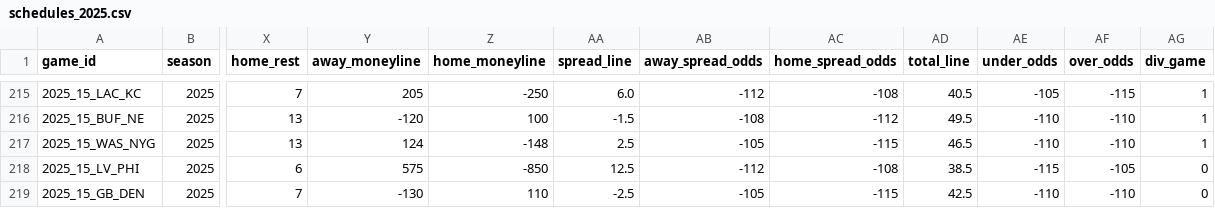
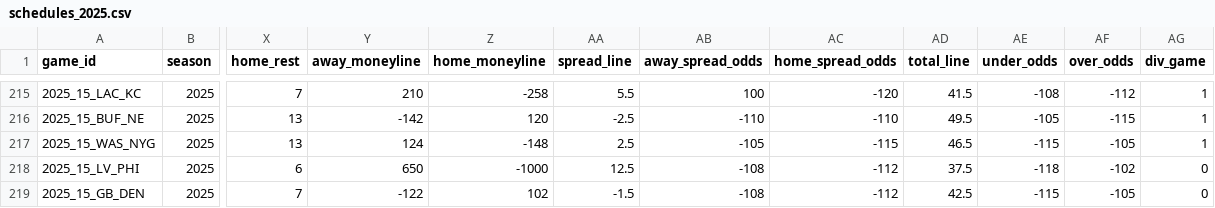
Before and after one commit to SubOptimalPredictions/nfl_predictor, a CSV file: data/schedules_2025.csv, drawn as a sheet; only a part is shown, gaps mark what is left out; the diff covers the shown part only; the diff names each change by its address in the sheet, - before the commit and + after, or states it on an @@ line.

```diff
--- a/data/schedules_2025.csv
+++ b/data/schedules_2025.csv
-Y215 (away_moneyline): 205
+Y215 (away_moneyline): 210
-Z215 (home_moneyline): -250
+Z215 (home_moneyline): -258
-AA215 (spread_line): 6.0
+AA215 (spread_line): 5.5
-AB215 (away_spread_odds): -112
+AB215 (away_spread_odds): 100
-AC215 (home_spread_odds): -108
+AC215 (home_spread_odds): -120
-AD215 (total_line): 40.5
+AD215 (total_line): 41.5
-AE215 (under_odds): -105
+AE215 (under_odds): -108
-AF215 (over_odds): -115
+AF215 (over_odds): -112
-Y216 (away_moneyline): -120
+Y216 (away_moneyline): -142
-Z216 (home_moneyline): 100
+Z216 (home_moneyline): 120
-AA216 (spread_line): -1.5
+AA216 (spread_line): -2.5
-AB216 (away_spread_odds): -108
+AB216 (away_spread_odds): -110
-AC216 (home_spread_odds): -112
+AC216 (home_spread_odds): -110
-AE216 (under_odds): -110
+AE216 (under_odds): -105
-AF216 (over_odds): -110
+AF216 (over_odds): -115
-AE217 (under_odds): -110
+AE217 (under_odds): -115
-AF217 (over_odds): -110
+AF217 (over_odds): -105
-Y218 (away_moneyline): 575
+Y218 (away_moneyline): 650
-Z218 (home_moneyline): -850
+Z218 (home_moneyline): -1000
-AB218 (away_spread_odds): -112
+AB218 (away_spread_odds): -108
-AC218 (home_spread_odds): -108
+AC218 (home_spread_odds): -112
-AD218 (total_line): 38.5
+AD218 (total_line): 37.5
-AE218 (under_odds): -115
+AE218 (under_odds): -118
-AF218 (over_odds): -105
+AF218 (over_odds): -102
-Y219 (away_moneyline): -130
+Y219 (away_moneyline): -122
-Z219 (home_moneyline): 110
+Z219 (home_moneyline): 102
-AA219 (spread_line): -2.5
+AA219 (spread_line): -1.5
-AB219 (away_spread_odds): -105
+AB219 (away_spread_odds): -108
-AC219 (home_spread_odds): -115
+AC219 (home_spread_odds): -112
-AE219 (under_odds): -110
+AE219 (under_odds): -115
-AF219 (over_odds): -110
+AF219 (over_odds): -105
```
Also changed, not shown: 147 edited cells elsewhere in this file, 3 other files.
